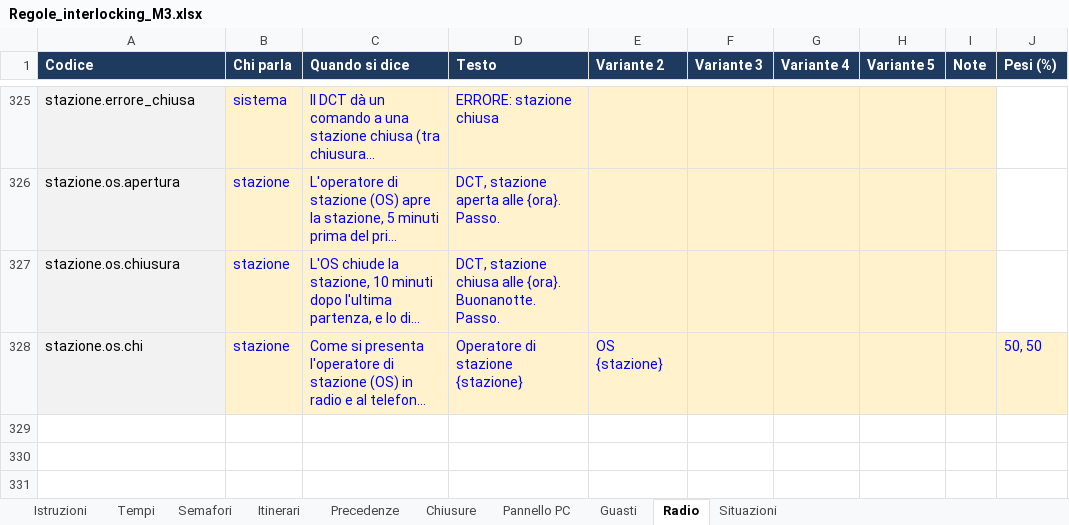
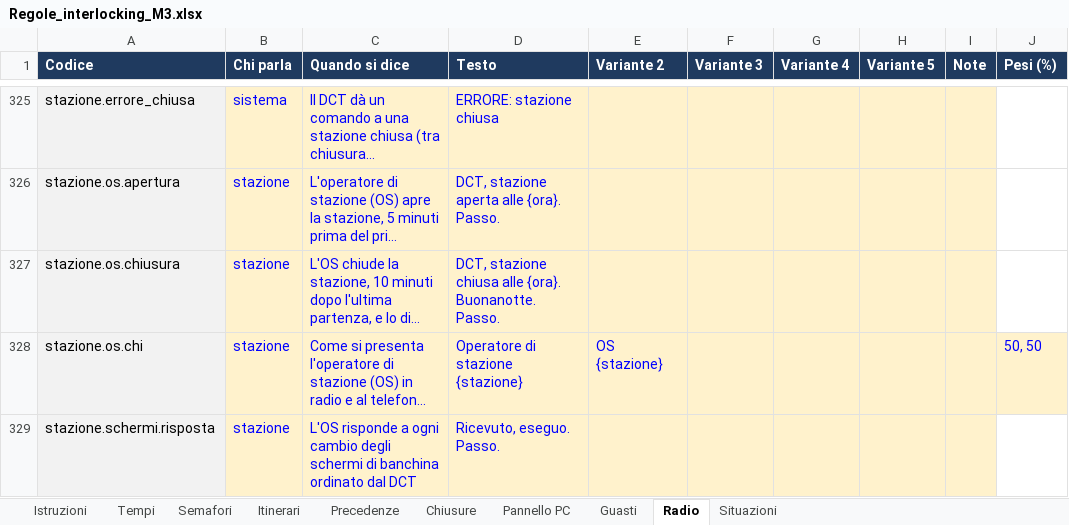
Before and after one commit to Frafire/milano-transit-live, an Excel workbook: data/Regole_interlocking_M3.xlsx, sheet Radio, drawn as a sheet; only a part is shown, gaps mark what is left out; long unchanged cells end in …; values as stored, in another font and other column widths than the file's, no borders; the diff names each change by its address in the sheet, - before the commit and + after, or states it on an @@ line.

```diff
--- a/data/Regole_interlocking_M3.xlsx (sheet Radio)
+++ b/data/Regole_interlocking_M3.xlsx (sheet Radio)
+row 329: stazione.schermi.risposta | stazione | L'OS risponde a ogni cambio degli schermi di banchina ordinato dal DCT | Ricevuto, eseguo. Passo.
```
Also changed, not shown: 10 other files.
